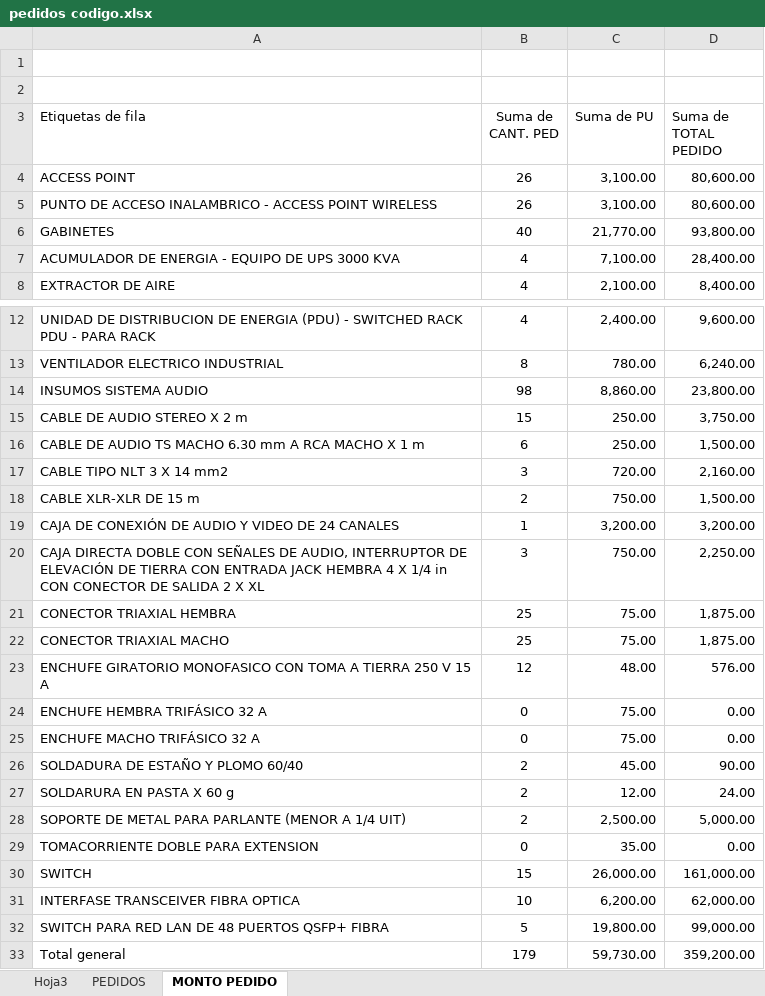
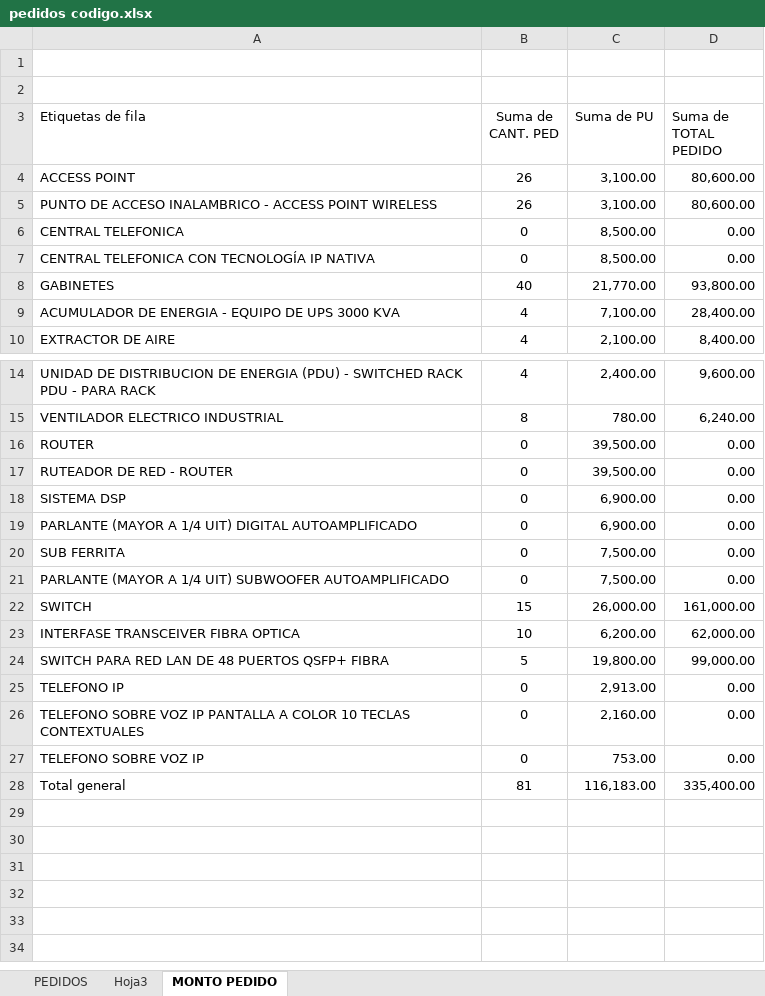
Before and after one commit to mrlivano/TIC-PALACIO, an Excel workbook: pedidos codigo.xlsx, sheet MONTO PEDIDO, drawn as a sheet; only a part is shown, gaps mark what is left out; values as stored, in another font and other column widths than the file's, no borders; removed rows and columns are numbered as before the commit, all else as after; the diff names each change by its address in the sheet, - before the commit and + after, or states it on an @@ line.

```diff
--- a/pedidos codigo.xlsx (sheet MONTO PEDIDO)
+++ b/pedidos codigo.xlsx (sheet MONTO PEDIDO)
@@ sheet tab order changed: PEDIDOS | Hoja3 | MONTO PEDIDO @@
+row 6: CENTRAL TELEFONICA | 0 | 8,500.00 | 0.00
+row 7: CENTRAL TELEFONICA CON TECNOLOGÍA IP NATIVA | 0 | 8,500.00 | 0.00
-row 14: INSUMOS SISTEMA AUDIO | 98 | 8,860.00 | 23,800.00
-row 15: CABLE DE AUDIO STEREO X 2 m | 15 | 250.00 | 3,750.00
-row 16: CABLE DE AUDIO TS MACHO 6.30 mm A RCA MACHO X 1 m | 6 | 250.00 | 1,500.00
-row 17: CABLE TIPO NLT 3 X 14 mm2 | 3 | 720.00 | 2,160.00
-row 18: CABLE XLR-XLR DE 15 m | 2 | 750.00 | 1,500.00
-row 19: CAJA DE CONEXIÓN DE AUDIO Y VIDEO DE 24 CANALES | 1 | 3,200.00 | 3,200.00
-row 20: CAJA DIRECTA DOBLE CON SEÑALES DE AUDIO, INTERRUPTOR DE ELEVACIÓN DE TIERRA CON ENTRADA JACK HEMBRA 4 X 1/4 in CON CONECTOR DE SALIDA 2 X XL | 3 | 750.00 | 2,250.00
-row 21: CONECTOR TRIAXIAL HEMBRA | 25 | 75.00 | 1,875.00
-row 22: CONECTOR TRIAXIAL MACHO | 25 | 75.00 | 1,875.00
-row 23: ENCHUFE GIRATORIO MONOFASICO CON TOMA A TIERRA 250 V 15 A | 12 | 48.00 | 576.00
+row 16: ROUTER | 0 | 39,500.00 | 0.00
-A17 (Etiquetas de fila): ENCHUFE HEMBRA TRIFÁSICO 32 A
+A17 (Etiquetas de fila): RUTEADOR DE RED - ROUTER
-C17 (Suma de PU): 75.00
+C17 (Suma de PU): 39,500.00
+row 18: SISTEMA DSP | 0 | 6,900.00 | 0.00
-A19 (Etiquetas de fila): ENCHUFE MACHO TRIFÁSICO 32 A
+A19 (Etiquetas de fila): PARLANTE (MAYOR A 1/4 UIT) DIGITAL AUTOAMPLIFICADO
-C19 (Suma de PU): 75.00
+C19 (Suma de PU): 6,900.00
-row 26: SOLDADURA DE ESTAÑO Y PLOMO 60/40 | 2 | 45.00 | 90.00
-row 27: SOLDARURA EN PASTA X 60 g | 2 | 12.00 | 24.00
-row 28: SOPORTE DE METAL PARA PARLANTE (MENOR A 1/4 UIT) | 2 | 2,500.00 | 5,000.00
+row 20: SUB FERRITA | 0 | 7,500.00 | 0.00
-A21 (Etiquetas de fila): TOMACORRIENTE DOBLE PARA EXTENSION
+A21 (Etiquetas de fila): PARLANTE (MAYOR A 1/4 UIT) SUBWOOFER AUTOAMPLIFICADO
-C21 (Suma de PU): 35.00
+C21 (Suma de PU): 7,500.00
+row 25: TELEFONO IP | 0 | 2,913.00 | 0.00
+row 26: TELEFONO SOBRE VOZ IP PANTALLA A COLOR 10 TECLAS CONTEXTUALES | 0 | 2,160.00 | 0.00
+row 27: TELEFONO SOBRE VOZ IP | 0 | 753.00 | 0.00
-B28 (Suma de CANT. PED): 179
+B28 (Suma de CANT. PED): 81
-C28 (Suma de PU): 59,730.00
+C28 (Suma de PU): 116,183.00
-D28 (Suma de TOTAL PEDIDO): 359,200.00
+D28 (Suma de TOTAL PEDIDO): 335,400.00
```
Also changed, not shown: sheet PEDIDOS, sheet Hoja3, TIC MUNICIPALIDAD PALACIO/PARTIDAS PRESUPUESTO 2024.xlsx, 1 other file.
